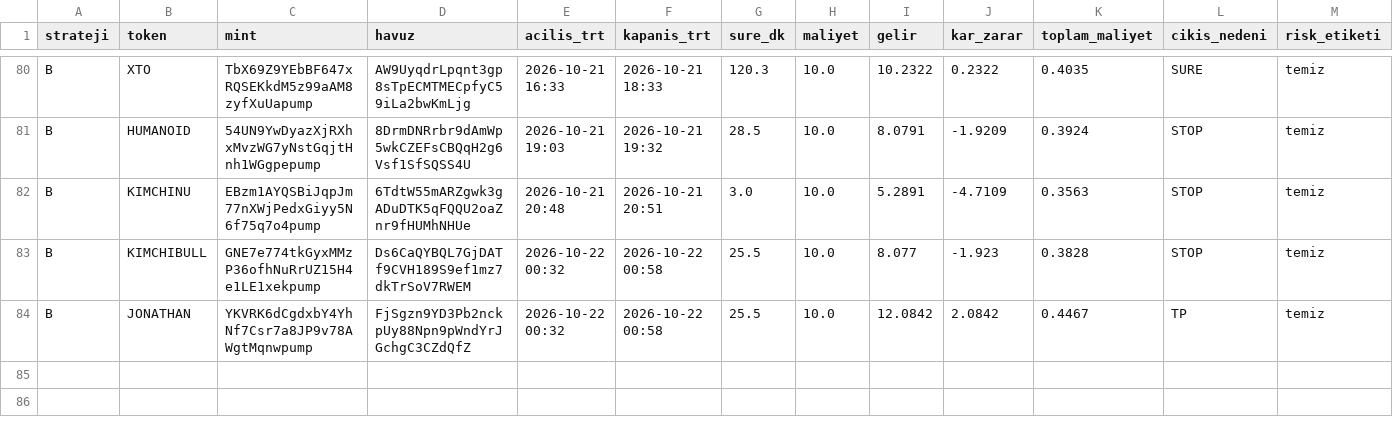
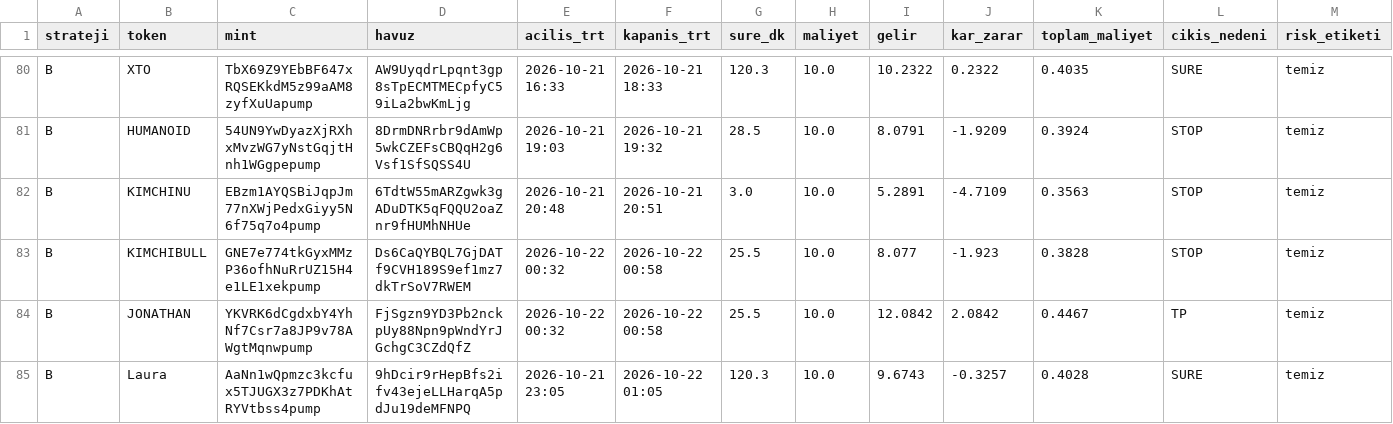
Before and after one commit to FurkanGulerci/memecoin-demo, a CSV file: positions.csv, drawn as a sheet; only a part is shown, gaps mark what is left out; rows hold the shown columns only; the diff names each change by its address in the sheet, - before the commit and + after, or states it on an @@ line.

```diff
--- a/positions.csv
+++ b/positions.csv
+row 85: B | Laura | AaNn1wQpmzc3kcfux5TJUGX3z7PDKhAtRYVtbss4pump | 9hDcir9rHepBfs2ifv43ejeLLHarqA5pdJu19deMFNPQ | 2026-10-21 23:05 | 2026-10-22 01:05 | 120.3 | 10.0 | 9.6743 | -0.3257 | 0.4028 | SURE | temiz
```
Also changed, not shown: trades.csv, 1 other file.
